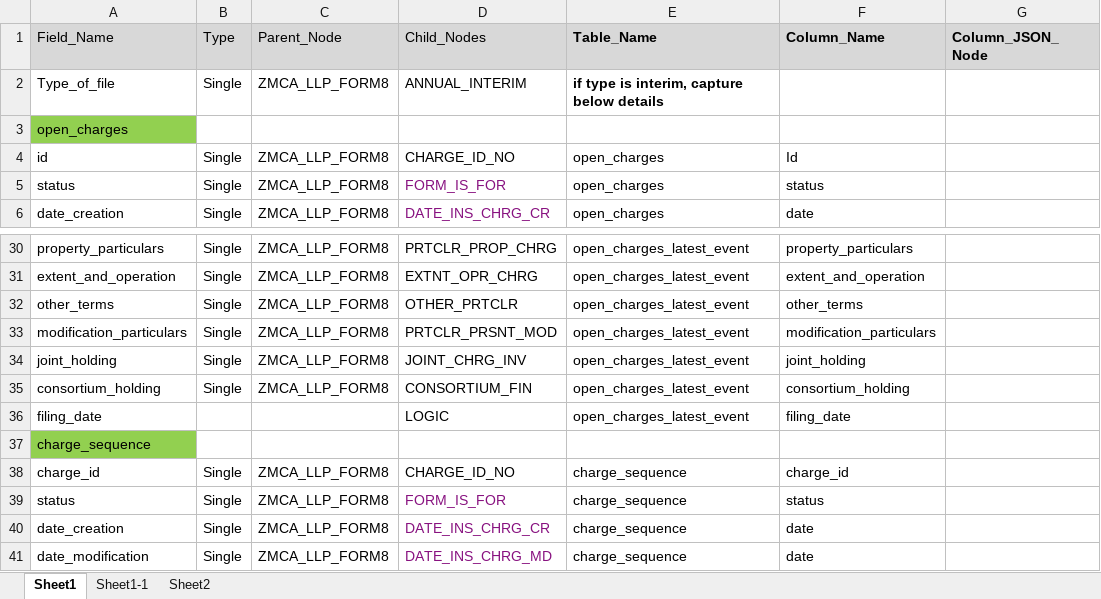
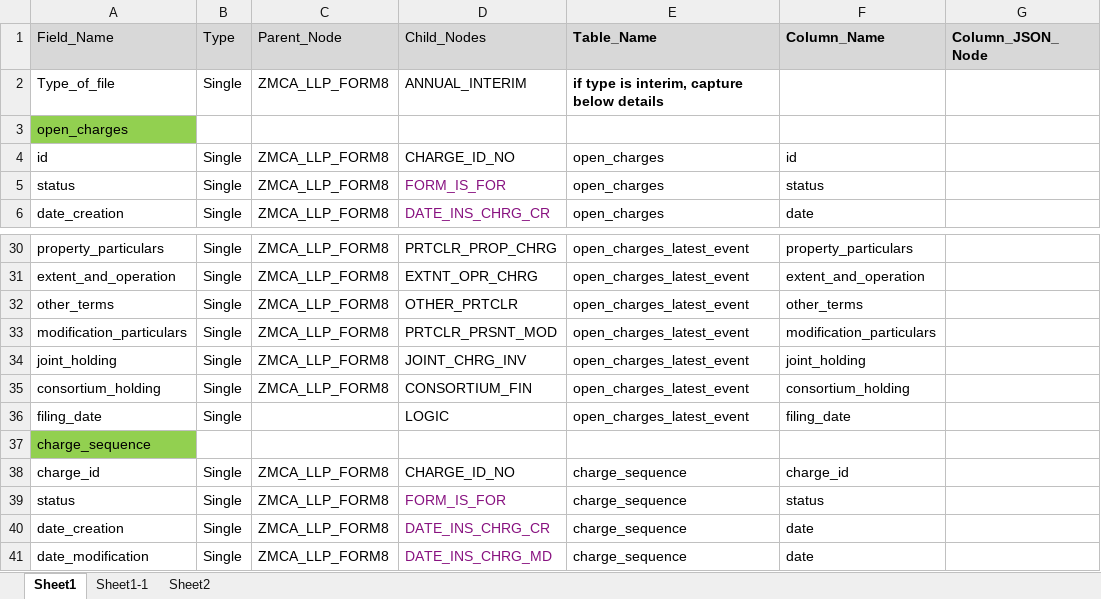
Before and after one commit to rbhattad31/mns-json-prep, an Excel workbook: DataExtraction/Input/LLP/Form_8_Interim/FORM-8(INTERIM)_nodes_config.xlsx, sheet Sheet1, drawn as a sheet; only a part is shown, gaps mark what is left out; values as stored, in another font and other column widths than the file's, no borders; the diff covers the shown part only; the diff names each change by its address in the sheet, - before the commit and + after, or states it on an @@ line.

```diff
--- a/DataExtraction/Input/LLP/Form_8_Interim/FORM-8(INTERIM)_nodes_config.xlsx (sheet Sheet1)
+++ b/DataExtraction/Input/LLP/Form_8_Interim/FORM-8(INTERIM)_nodes_config.xlsx (sheet Sheet1)
-F4 (Column_Name): Id
+F4 (Column_Name): id
-B36 (Type): (empty)
+B36 (Type): Single
```
Also changed, not shown: 23 edited cells elsewhere in this sheet, DataExtraction/Input/Config.xlsx, 2 other files.
